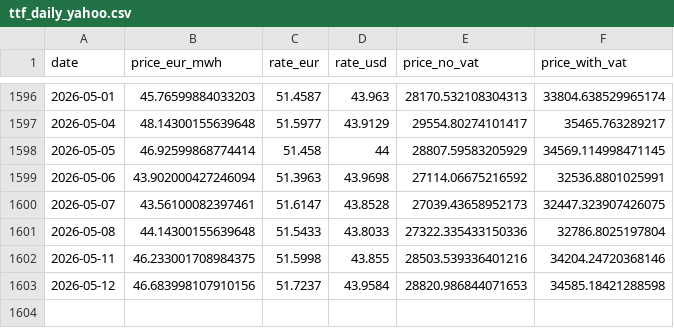
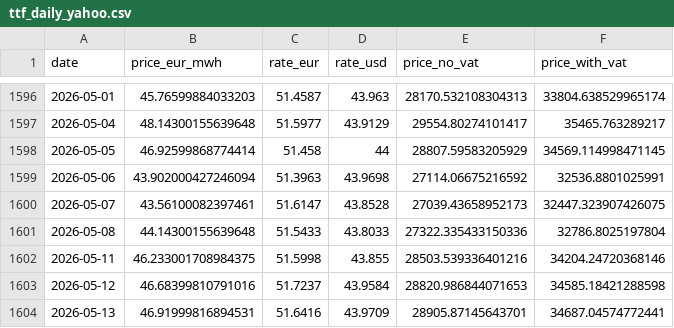
Before and after one commit to atsokol/energy-data-ua-eu, a CSV file: data/data_raw/ttf_daily_yahoo.csv, drawn as a sheet; only a part is shown, gaps mark what is left out.

```diff
--- a/data/data_raw/ttf_daily_yahoo.csv
+++ b/data/data_raw/ttf_daily_yahoo.csv
@@ -1602,2 +1602,3 @@ date,price_eur_mwh,rate_eur,rate_usd,price_no_vat,price_with_vat
 2026-05-11,46.233001708984375,51.5998,43.855,28503.539336401216,34204.24720368146
-2026-05-12,46.683998107910156,51.7237,43.9584,28820.986844071653,34585.18421288598
+2026-05-12,46.68399810791016,51.7237,43.9584,28820.986844071653,34585.18421288598
+2026-05-13,46.91999816894531,51.6416,43.9709,28905.87145643701,34687.04574772441
```
Also changed, not shown: data/data_output/DAM weighted price UA.csv, data/data_output/capture_factors_monthly.csv, 14 other files.
